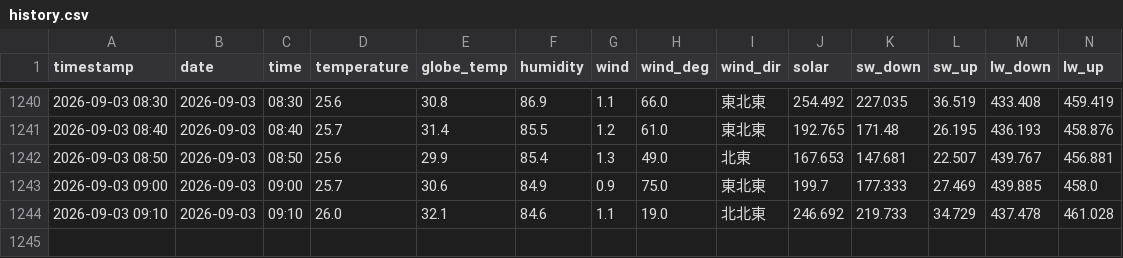
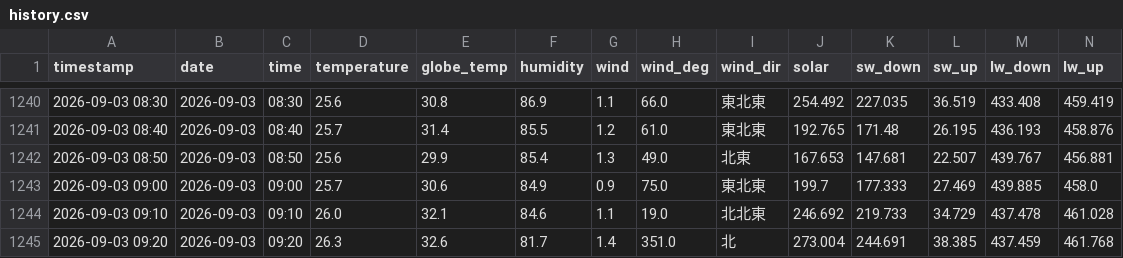
Before and after one commit to kaz0228/TokoCam_WeatherStation, a CSV file: history.csv, drawn as a sheet; only a part is shown, gaps mark what is left out; rows hold the shown columns only; the diff names each change by its address in the sheet, - before the commit and + after, or states it on an @@ line.

```diff
--- a/history.csv
+++ b/history.csv
+row 1245: 2026-09-03 09:20 | 2026-09-03 | 09:20 | 26.3 | 32.6 | 81.7 | 1.4 | 351.0 | 北 | 273.004 | 244.691 | 38.385 | 437.459 | 461.768
```
Also changed, not shown: 1 other file.
